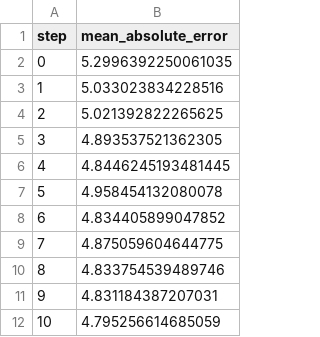
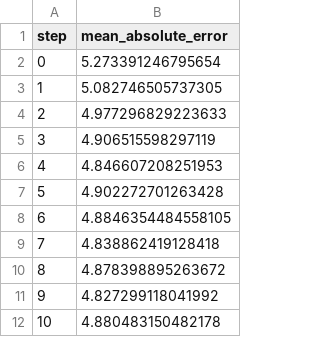
Before and after one commit to Emily-RoseSteyn/measuring-quality-of-life-gauteng, a TSV file: dvclive/plots/metrics/eval/mean_absolute_error.tsv, drawn as a sheet.

```diff
--- a/dvclive/plots/metrics/eval/mean_absolute_error.tsv
+++ b/dvclive/plots/metrics/eval/mean_absolute_error.tsv
@@ -1,12 +1,12 @@
 step	mean_absolute_error
-0	5.2996392250061035
-1	5.033023834228516
-2	5.021392822265625
-3	4.893537521362305
-4	4.8446245193481445
-5	4.958454132080078
-6	4.834405899047852
-7	4.875059604644775
-8	4.833754539489746
-9	4.831184387207031
-10	4.795256614685059
+0	5.273391246795654
+1	5.082746505737305
+2	4.977296829223633
+3	4.906515598297119
+4	4.846607208251953
+5	4.902272701263428
+6	4.8846354484558105
+7	4.838862419128418
+8	4.878398895263672
+9	4.827299118041992
+10	4.880483150482178
```
Also changed, not shown: dvclive/plots/metrics/eval/loss.tsv, dvclive/plots/metrics/eval/mean_squared_error.tsv, 13 other files.
